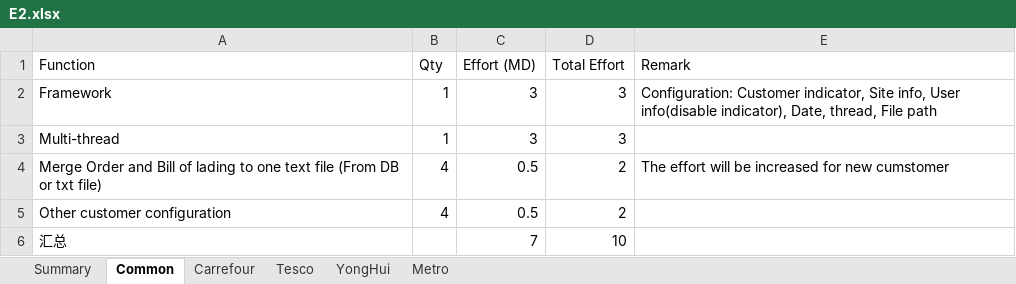
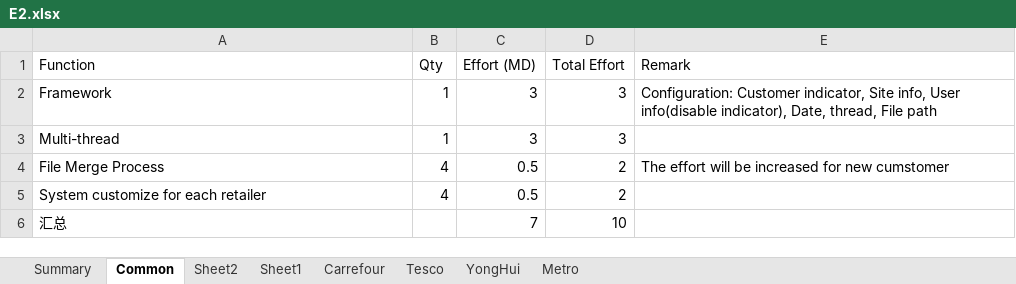
Before and after one commit to HeinQi/MNDPS, an Excel workbook: doc/E2.xlsx, sheet Common, drawn as a sheet; values as stored, in another font and other column widths than the file's, no borders; table styles not drawn; the diff names each change by its address in the sheet, - before the commit and + after, or states it on an @@ line.

```diff
--- a/doc/E2.xlsx (sheet Common)
+++ b/doc/E2.xlsx (sheet Common)
+sheet tab: Sheet2
+sheet tab: Sheet1
-A4 (Function): Merge Order and Bill of lading to one text file (From DB or txt file)
+A4 (Function): File Merge Process
-A5 (Function): Other customer configuration
+A5 (Function): System customize for each retailer
```
Also changed, not shown: sheet Carrefour, sheet Metro, sheet YongHui, sheet Tesco.
